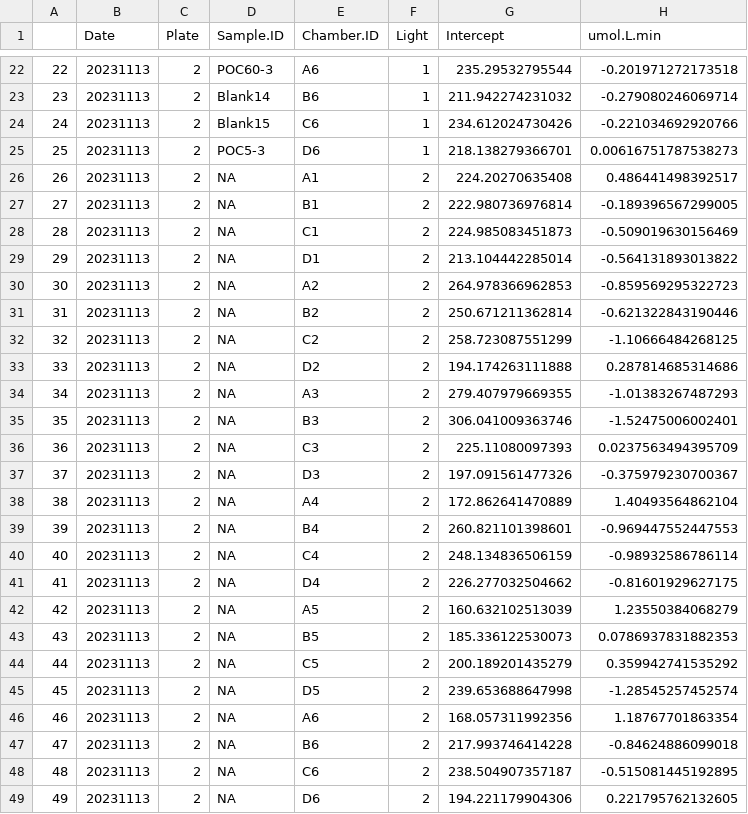
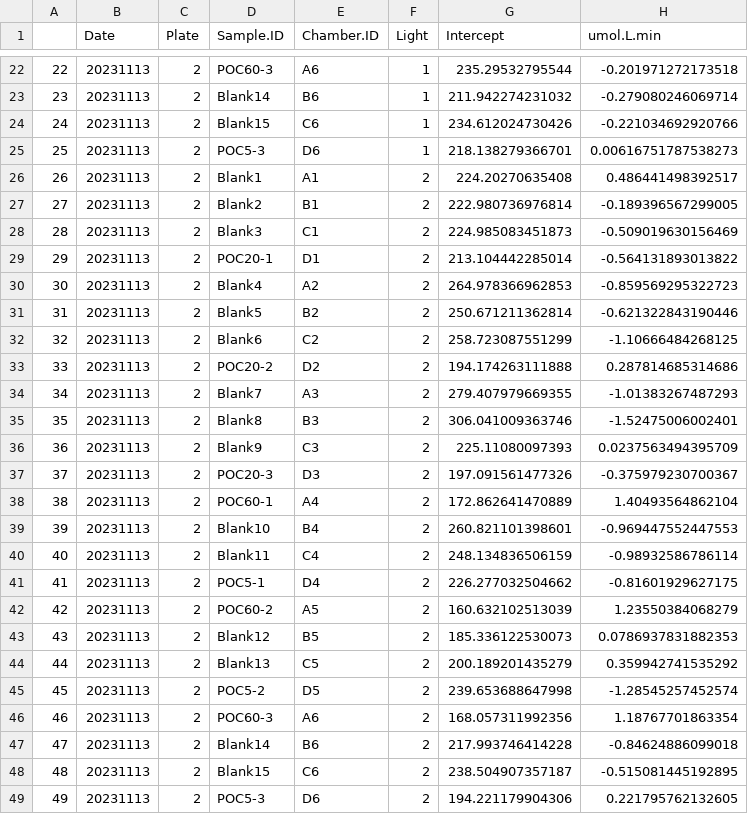
Before and after one commit to hputnam/Poc_RAPID, a CSV file: RAnalysis/output/pr_sdr_rates_raw.csv, drawn as a sheet; only a part is shown, gaps mark what is left out.

```diff
--- a/RAnalysis/output/pr_sdr_rates_raw.csv
+++ b/RAnalysis/output/pr_sdr_rates_raw.csv
@@ -25,25 +25,25 @@
 "25","20231113","2","POC5-3","D6","1",218.138279366701,0.00616751787538273
-"26","20231113","2",NA,"A1","2",224.20270635408,0.486441498392517
-"27","20231113","2",NA,"B1","2",222.980736976814,-0.189396567299005
-"28","20231113","2",NA,"C1","2",224.985083451873,-0.509019630156469
-"29","20231113","2",NA,"D1","2",213.104442285014,-0.564131893013822
-"30","20231113","2",NA,"A2","2",264.978366962853,-0.859569295322723
-"31","20231113","2",NA,"B2","2",250.671211362814,-0.621322843190446
-"32","20231113","2",NA,"C2","2",258.723087551299,-1.10666484268125
-"33","20231113","2",NA,"D2","2",194.174263111888,0.287814685314686
-"34","20231113","2",NA,"A3","2",279.407979669355,-1.01383267487293
-"35","20231113","2",NA,"B3","2",306.041009363746,-1.52475006002401
-"36","20231113","2",NA,"C3","2",225.11080097393,0.0237563494395709
-"37","20231113","2",NA,"D3","2",197.091561477326,-0.375979230700367
-"38","20231113","2",NA,"A4","2",172.862641470889,1.40493564862104
-"39","20231113","2",NA,"B4","2",260.821101398601,-0.969447552447553
-"40","20231113","2",NA,"C4","2",248.134836506159,-0.98932586786114
-"41","20231113","2",NA,"D4","2",226.277032504662,-0.81601929627175
-"42","20231113","2",NA,"A5","2",160.632102513039,1.23550384068279
-"43","20231113","2",NA,"B5","2",185.336122530073,0.0786937831882353
-"44","20231113","2",NA,"C5","2",200.189201435279,0.359942741535292
-"45","20231113","2",NA,"D5","2",239.653688647998,-1.28545257452574
-"46","20231113","2",NA,"A6","2",168.057311992356,1.18767701863354
-"47","20231113","2",NA,"B6","2",217.993746414228,-0.84624886099018
-"48","20231113","2",NA,"C6","2",238.504907357187,-0.515081445192895
-"49","20231113","2",NA,"D6","2",194.221179904306,0.221795762132605
+"26","20231113","2","Blank1","A1","2",224.20270635408,0.486441498392517
+"27","20231113","2","Blank2","B1","2",222.980736976814,-0.189396567299005
+"28","20231113","2","Blank3","C1","2",224.985083451873,-0.509019630156469
+"29","20231113","2","POC20-1","D1","2",213.104442285014,-0.564131893013822
+"30","20231113","2","Blank4","A2","2",264.978366962853,-0.859569295322723
+"31","20231113","2","Blank5","B2","2",250.671211362814,-0.621322843190446
+"32","20231113","2","Blank6","C2","2",258.723087551299,-1.10666484268125
+"33","20231113","2","POC20-2","D2","2",194.174263111888,0.287814685314686
+"34","20231113","2","Blank7","A3","2",279.407979669355,-1.01383267487293
+"35","20231113","2","Blank8","B3","2",306.041009363746,-1.52475006002401
+"36","20231113","2","Blank9","C3","2",225.11080097393,0.0237563494395709
+"37","20231113","2","POC20-3","D3","2",197.091561477326,-0.375979230700367
+"38","20231113","2","POC60-1","A4","2",172.862641470889,1.40493564862104
+"39","20231113","2","Blank10","B4","2",260.821101398601,-0.969447552447553
+"40","20231113","2","Blank11","C4","2",248.134836506159,-0.98932586786114
+"41","20231113","2","POC5-1","D4","2",226.277032504662,-0.81601929627175
+"42","20231113","2","POC60-2","A5","2",160.632102513039,1.23550384068279
+"43","20231113","2","Blank12","B5","2",185.336122530073,0.0786937831882353
+"44","20231113","2","Blank13","C5","2",200.189201435279,0.359942741535292
+"45","20231113","2","POC5-2","D5","2",239.653688647998,-1.28545257452574
+"46","20231113","2","POC60-3","A6","2",168.057311992356,1.18767701863354
+"47","20231113","2","Blank14","B6","2",217.993746414228,-0.84624886099018
+"48","20231113","2","Blank15","C6","2",238.504907357187,-0.515081445192895
+"49","20231113","2","POC5-3","D6","2",194.221179904306,0.221795762132605
```
Also changed, not shown: RAnalysis/output/pr_calculated_normalized_photo_rates.csv, 49 other files.
